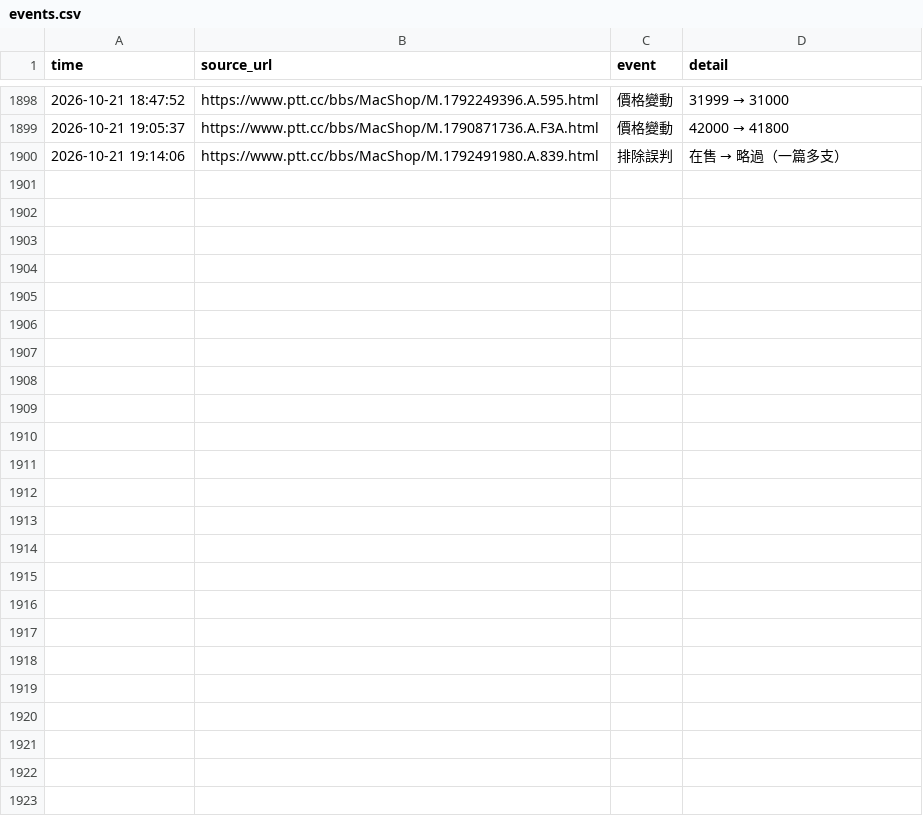
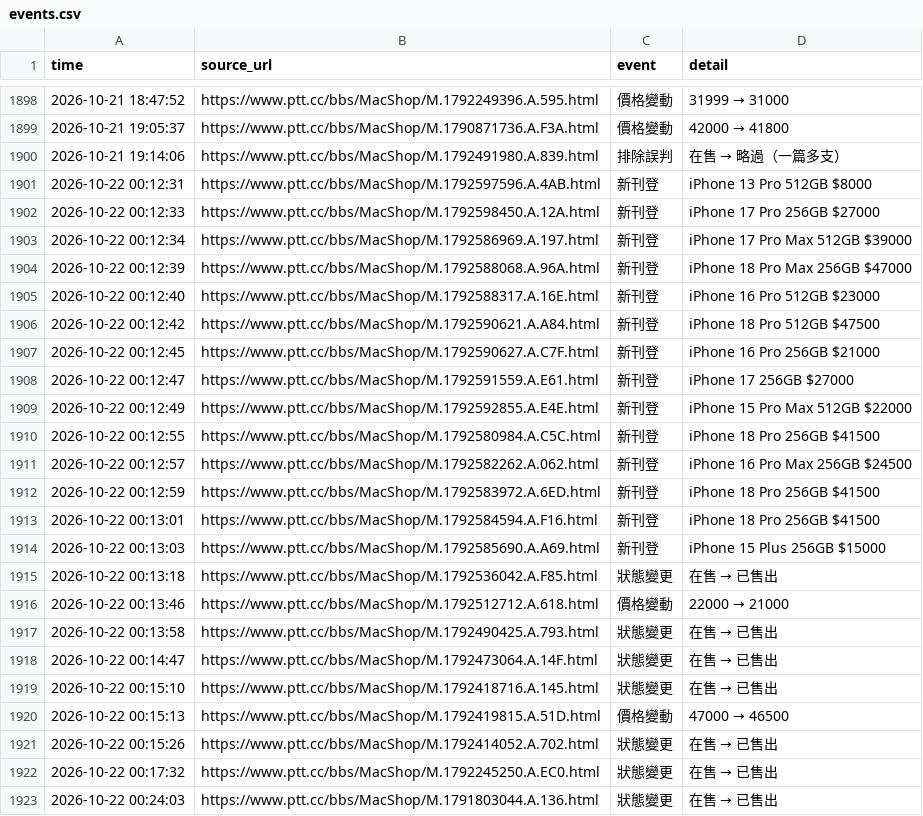
Before and after one commit to iPliny/ptt-iphone-tracker, a CSV file: data/events.csv, drawn as a sheet; only a part is shown, gaps mark what is left out; the diff names each change by its address in the sheet, - before the commit and + after, or states it on an @@ line.

```diff
--- a/data/events.csv
+++ b/data/events.csv
+row 1901: 2026-10-22 00:12:31 | https://www.ptt.cc/bbs/MacShop/M.1792597596.A.4AB.html | 新刊登 | iPhone 13 Pro 512GB $8000
+row 1902: 2026-10-22 00:12:33 | https://www.ptt.cc/bbs/MacShop/M.1792598450.A.12A.html | 新刊登 | iPhone 17 Pro 256GB $27000
+row 1903: 2026-10-22 00:12:34 | https://www.ptt.cc/bbs/MacShop/M.1792586969.A.197.html | 新刊登 | iPhone 17 Pro Max 512GB $39000
+row 1904: 2026-10-22 00:12:39 | https://www.ptt.cc/bbs/MacShop/M.1792588068.A.96A.html | 新刊登 | iPhone 18 Pro Max 256GB $47000
+row 1905: 2026-10-22 00:12:40 | https://www.ptt.cc/bbs/MacShop/M.1792588317.A.16E.html | 新刊登 | iPhone 16 Pro 512GB $23000
+row 1906: 2026-10-22 00:12:42 | https://www.ptt.cc/bbs/MacShop/M.1792590621.A.A84.html | 新刊登 | iPhone 18 Pro 512GB $47500
+row 1907: 2026-10-22 00:12:45 | https://www.ptt.cc/bbs/MacShop/M.1792590627.A.C7F.html | 新刊登 | iPhone 16 Pro 256GB $21000
+row 1908: 2026-10-22 00:12:47 | https://www.ptt.cc/bbs/MacShop/M.1792591559.A.E61.html | 新刊登 | iPhone 17 256GB $27000
+row 1909: 2026-10-22 00:12:49 | https://www.ptt.cc/bbs/MacShop/M.1792592855.A.E4E.html | 新刊登 | iPhone 15 Pro Max 512GB $22000
+row 1910: 2026-10-22 00:12:55 | https://www.ptt.cc/bbs/MacShop/M.1792580984.A.C5C.html | 新刊登 | iPhone 18 Pro 256GB $41500
+row 1911: 2026-10-22 00:12:57 | https://www.ptt.cc/bbs/MacShop/M.1792582262.A.062.html | 新刊登 | iPhone 16 Pro Max 256GB $24500
+row 1912: 2026-10-22 00:12:59 | https://www.ptt.cc/bbs/MacShop/M.1792583972.A.6ED.html | 新刊登 | iPhone 18 Pro 256GB $41500
+row 1913: 2026-10-22 00:13:01 | https://www.ptt.cc/bbs/MacShop/M.1792584594.A.F16.html | 新刊登 | iPhone 18 Pro 256GB $41500
+row 1914: 2026-10-22 00:13:03 | https://www.ptt.cc/bbs/MacShop/M.1792585690.A.A69.html | 新刊登 | iPhone 15 Plus 256GB $15000
+row 1915: 2026-10-22 00:13:18 | https://www.ptt.cc/bbs/MacShop/M.1792536042.A.F85.html | 狀態變更 | 在售 → 已售出
+row 1916: 2026-10-22 00:13:46 | https://www.ptt.cc/bbs/MacShop/M.1792512712.A.618.html | 價格變動 | 22000 → 21000
+row 1917: 2026-10-22 00:13:58 | https://www.ptt.cc/bbs/MacShop/M.1792490425.A.793.html | 狀態變更 | 在售 → 已售出
+row 1918: 2026-10-22 00:14:47 | https://www.ptt.cc/bbs/MacShop/M.1792473064.A.14F.html | 狀態變更 | 在售 → 已售出
+row 1919: 2026-10-22 00:15:10 | https://www.ptt.cc/bbs/MacShop/M.1792418716.A.145.html | 狀態變更 | 在售 → 已售出
+row 1920: 2026-10-22 00:15:13 | https://www.ptt.cc/bbs/MacShop/M.1792419815.A.51D.html | 價格變動 | 47000 → 46500
+row 1921: 2026-10-22 00:15:26 | https://www.ptt.cc/bbs/MacShop/M.1792414052.A.702.html | 狀態變更 | 在售 → 已售出
+row 1922: 2026-10-22 00:17:32 | https://www.ptt.cc/bbs/MacShop/M.1792245250.A.EC0.html | 狀態變更 | 在售 → 已售出
+row 1923: 2026-10-22 00:24:03 | https://www.ptt.cc/bbs/MacShop/M.1791803044.A.136.html | 狀態變更 | 在售 → 已售出
```
Also changed, not shown: data/listings.csv, data/market_summary.csv, 2 other files.
